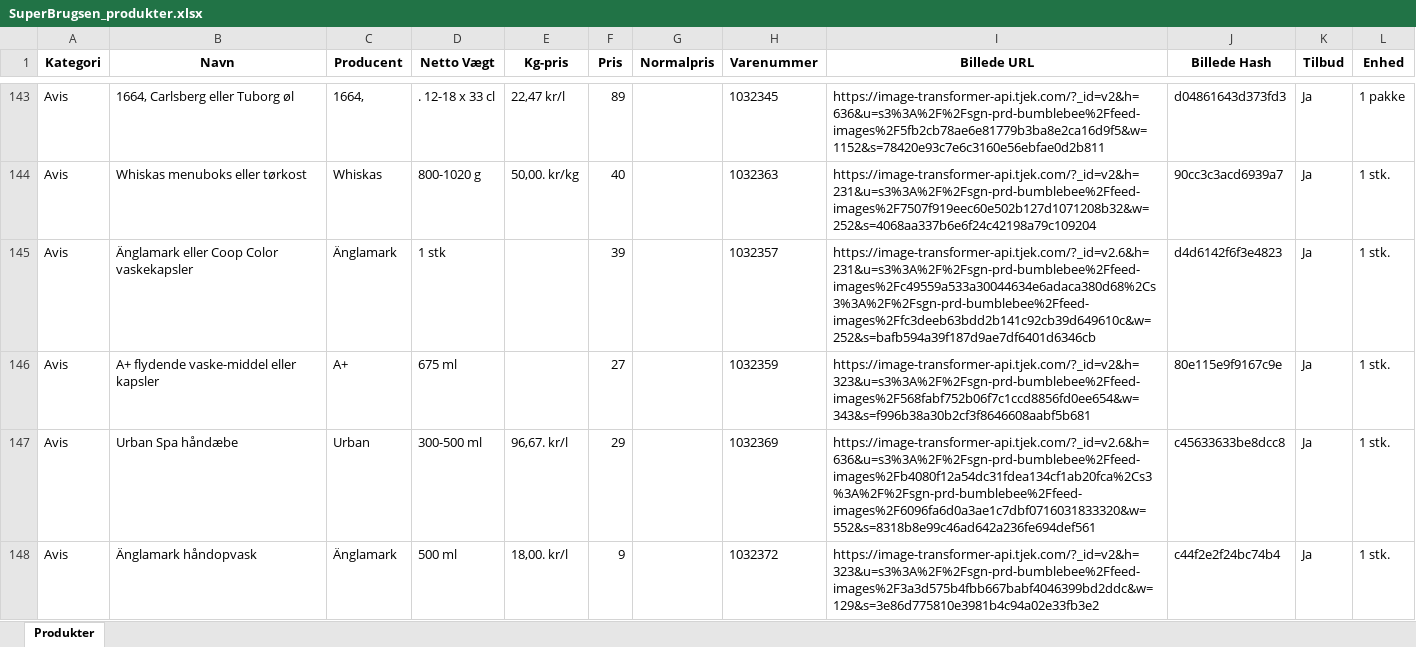
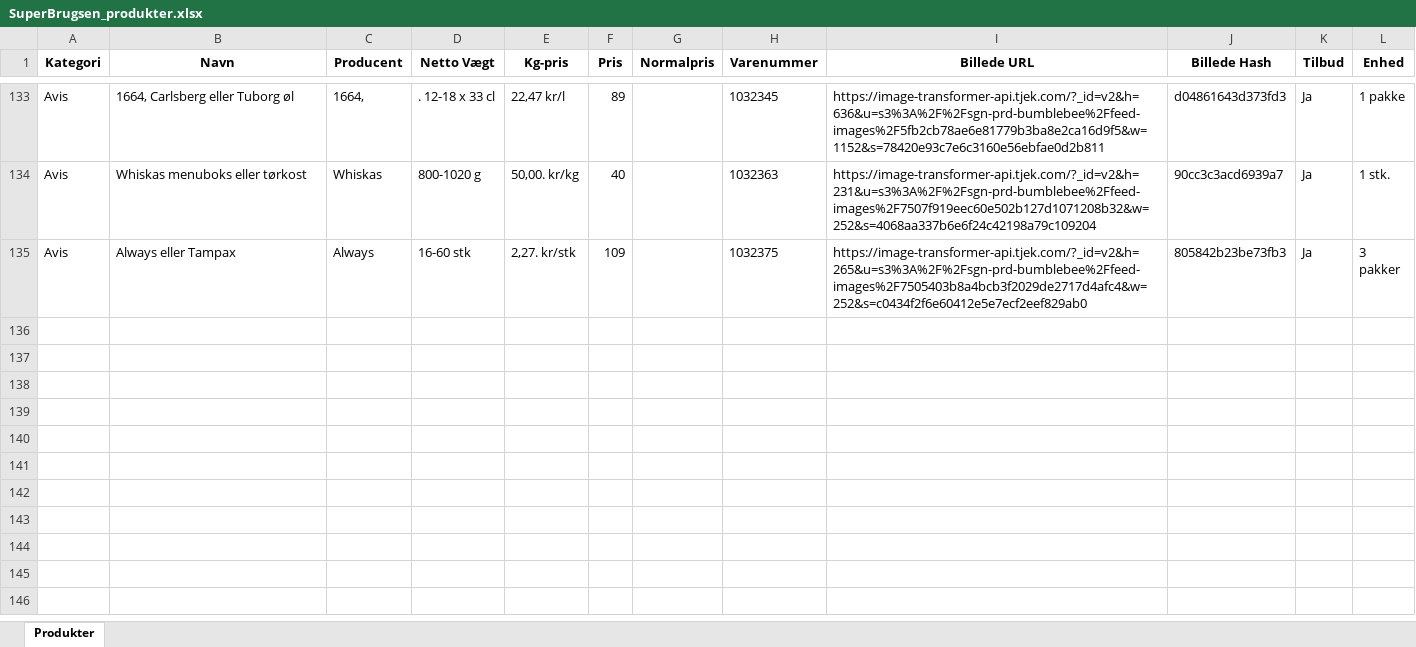
Before and after one commit to SammyIsse/Million, an Excel workbook: Xlsx filer/SuperBrugsen_produkter.xlsx, sheet Produkter, drawn as a sheet; only a part is shown, gaps mark what is left out; the shorter side is filled out with more unchanged rows; values as stored, in another font and other column widths than the file's, no borders; the diff covers the shown part only; the diff names each change by its address in the sheet, - before the commit and + after, or states it on an @@ line.

```diff
--- a/Xlsx filer/SuperBrugsen_produkter.xlsx (sheet Produkter)
+++ b/Xlsx filer/SuperBrugsen_produkter.xlsx (sheet Produkter)
-row 145: Avis | Änglamark eller Coop Color vaskekapsler | Änglamark | 1 stk |  | 39 |  | 1032357 | https://image-transformer-api.tjek.com/?_id=v2.6&h=231&u=s3%3A%2F%2Fsgn-prd-bumblebee%2Ffeed-images%2Fc49559a533a30044634e6adaca380d68%2Cs3%3A%2F%2Fsgn-prd-bumblebee%2Ffeed-images%2Ffc3deeb63bdd2b141c92cb39d649610c&w=252&s=bafb594a39f187d9ae7df6401d6346cb | d4d6142f6f3e4823 | Ja | 1 stk.
-row 146: Avis | A+ flydende vaske-middel eller kapsler | A+ | 675 ml |  | 27 |  | 1032359 | https://image-transformer-api.tjek.com/?_id=v2&h=323&u=s3%3A%2F%2Fsgn-prd-bumblebee%2Ffeed-images%2F568fabf752b06f7c1ccd8856fd0ee654&w=343&s=f996b38a30b2cf3f8646608aabf5b681 | 80e115e9f9167c9e | Ja | 1 stk.
-row 147: Avis | Urban Spa håndæbe | Urban | 300-500 ml | 96,67. kr/l | 29 |  | 1032369 | https://image-transformer-api.tjek.com/?_id=v2.6&h=636&u=s3%3A%2F%2Fsgn-prd-bumblebee%2Ffeed-images%2Fb4080f12a54dc31fdea134cf1ab20fca%2Cs3%3A%2F%2Fsgn-prd-bumblebee%2Ffeed-images%2F6096fa6d0a3ae1c7dbf0716031833320&w=552&s=8318b8e99c46ad642a236fe694def561 | c45633633be8dcc8 | Ja | 1 stk.
-row 148: Avis | Änglamark håndopvask | Änglamark | 500 ml | 18,00. kr/l | 9 |  | 1032372 | https://image-transformer-api.tjek.com/?_id=v2&h=323&u=s3%3A%2F%2Fsgn-prd-bumblebee%2Ffeed-images%2F3a3d575b4fbb667babf4046399bd2ddc&w=129&s=3e86d775810e3981b4c94a02e33fb3e2 | c44f2e2f24bc74b4 | Ja | 1 stk.
```
Also changed, not shown: 13 removed rows elsewhere in this sheet, Xlsx filer/365Discount_produkter.xlsx, Xlsx filer/Brugsen_produkter.xlsx, 20 other files.
